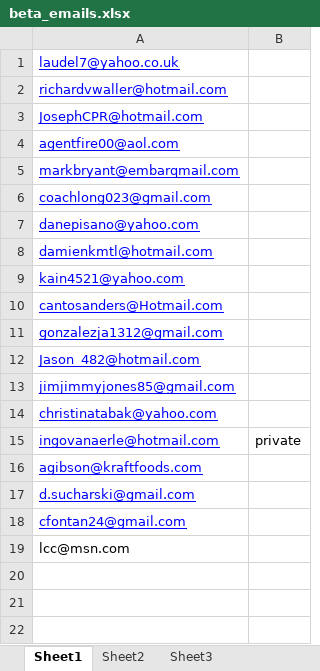
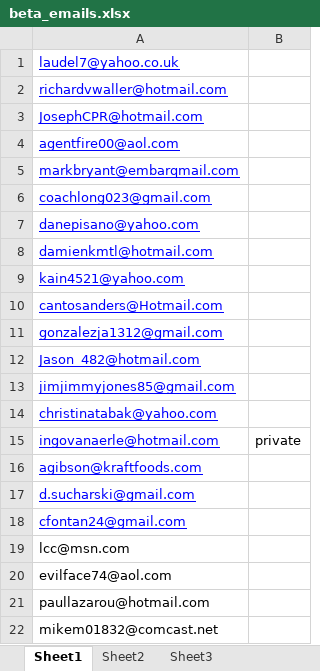
Before and after one commit to SomethingSexy/collectionstash, an Excel workbook: doc/beta_emails.xlsx, sheet Sheet1, drawn as a sheet; values as stored, in another font and other column widths than the file's, no borders; the diff names each change by its address in the sheet, - before the commit and + after, or states it on an @@ line.

```diff
--- a/doc/beta_emails.xlsx (sheet Sheet1)
+++ b/doc/beta_emails.xlsx (sheet Sheet1)
+row 20: evilface74@aol.com
+row 21: paullazarou@hotmail.com
+row 22: mikem01832@comcast.net
```
Also changed, not shown: 6 other files.
